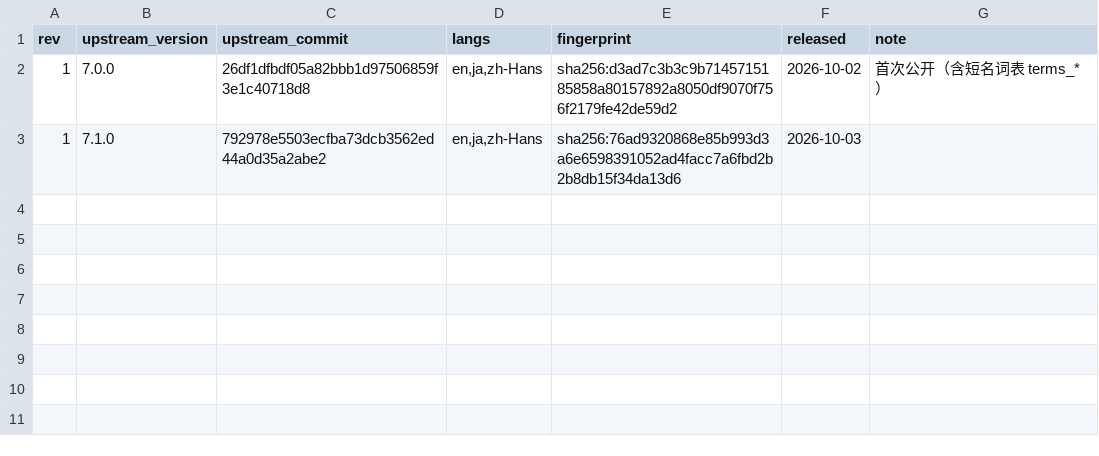
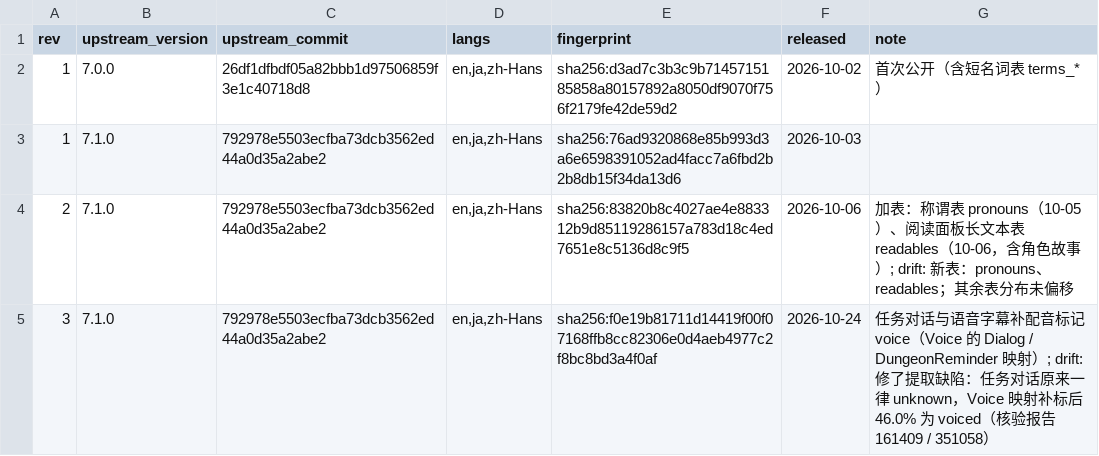
Before and after one commit to caca2331/game-text-data, a TSV file: releases/genshin/fingerprints.tsv, drawn as a sheet; the diff names each change by its address in the sheet, - before the commit and + after, or states it on an @@ line.

```diff
--- a/releases/genshin/fingerprints.tsv
+++ b/releases/genshin/fingerprints.tsv
+row 4: 2 | 7.1.0 | 792978e5503ecfba73dcb3562ed44a0d35a2abe2 | en,ja,zh-Hans | sha256:83820b8c4027ae4e883312b9d85119286157a783d18c4ed7651e8c5136d8c9f5 | 2026-10-06 | 加表：称谓表 pronouns（10-05）、阅读面板长文本表 readables（10-06，含角色故事）; drift: 新表：pronouns、readables；其余表分布未偏移
+row 5: 3 | 7.1.0 | 792978e5503ecfba73dcb3562ed44a0d35a2abe2 | en,ja,zh-Hans | sha256:f0e19b81711d14419f00f07168ffb8cc82306e0d4aeb4977c2f8bc8bd3a4f0af | 2026-10-24 | 任务对话与语音字幕补配音标记 voice（Voice 的 Dialog / DungeonReminder 映射）; drift: 修了提取缺陷：任务对话原来一律 unknown，Voice 映射补标后 46.0% 为 voiced（核验报告 161409 / 351058）
```
Also changed, not shown: releases/starrail/fingerprints.tsv, releases/zzz/fingerprints.tsv, 29 other files.
